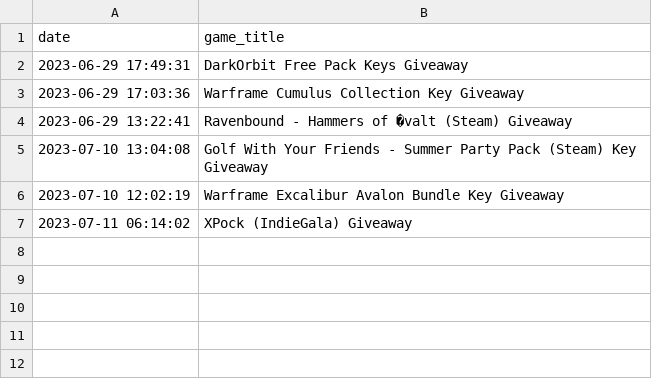
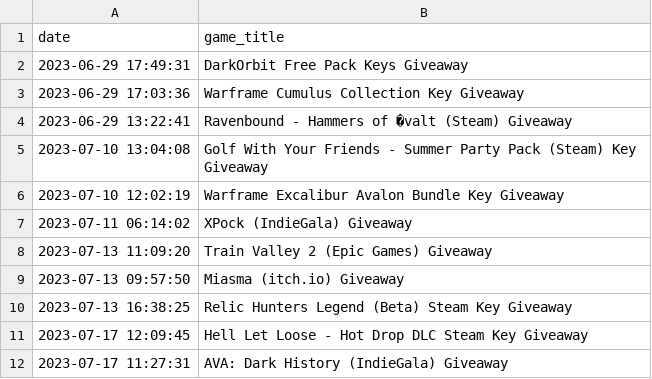
Before and after one commit to Andrei-Ardei/my_discord_bots, a CSV file: personal_library/game_history.csv, drawn as a sheet.

```diff
--- a/personal_library/game_history.csv
+++ b/personal_library/game_history.csv
@@ -7 +7,6 @@ date,game_title
 2023-07-11 06:14:02,XPock (IndieGala) Giveaway
+2023-07-13 11:09:20,Train Valley 2 (Epic Games) Giveaway
+2023-07-13 09:57:50,Miasma (itch.io) Giveaway
+2023-07-13 16:38:25,Relic Hunters Legend (Beta) Steam Key Giveaway
+2023-07-17 12:09:45,Hell Let Loose - Hot Drop DLC Steam Key Giveaway
+2023-07-17 11:27:31,AVA: Dark History (IndieGala) Giveaway
```
Also changed, not shown: skillet_data.csv, 4 other files.
